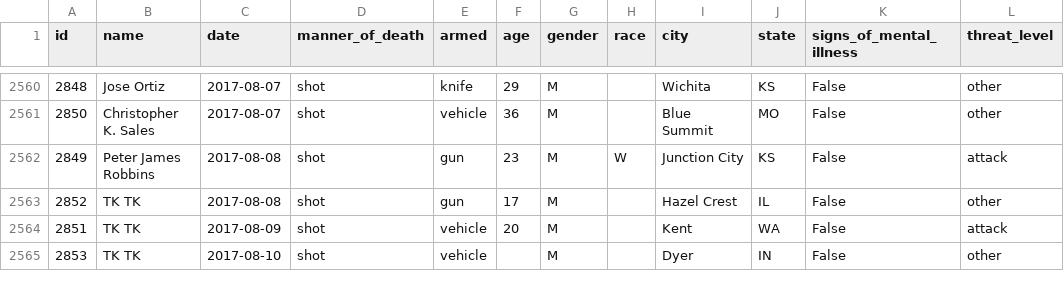
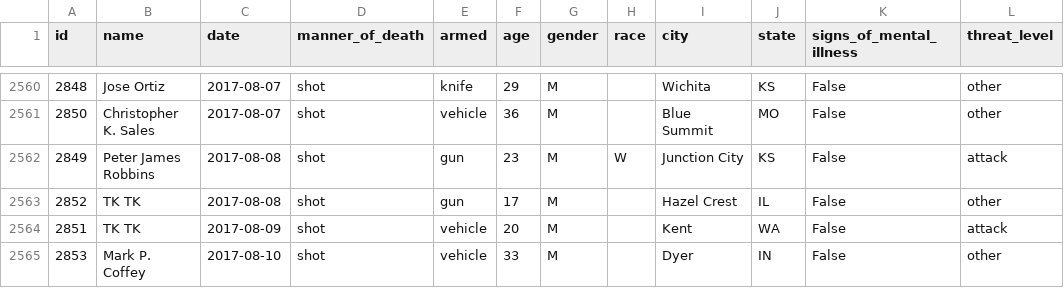
Before and after one commit to washingtonpost/data-police-shootings, a CSV file: fatal-police-shootings-data.csv, drawn as a sheet; only a part is shown, gaps mark what is left out; the diff names each change by its address in the sheet, - before the commit and + after, or states it on an @@ line.

Commit message:
2564 people have been shot and killed by police since Jan. 1, 2015.

```diff
--- a/fatal-police-shootings-data.csv
+++ b/fatal-police-shootings-data.csv
-B2565 (name): TK TK
+B2565 (name): Mark P. Coffey
-F2565 (age): (empty)
+F2565 (age): 33
```
